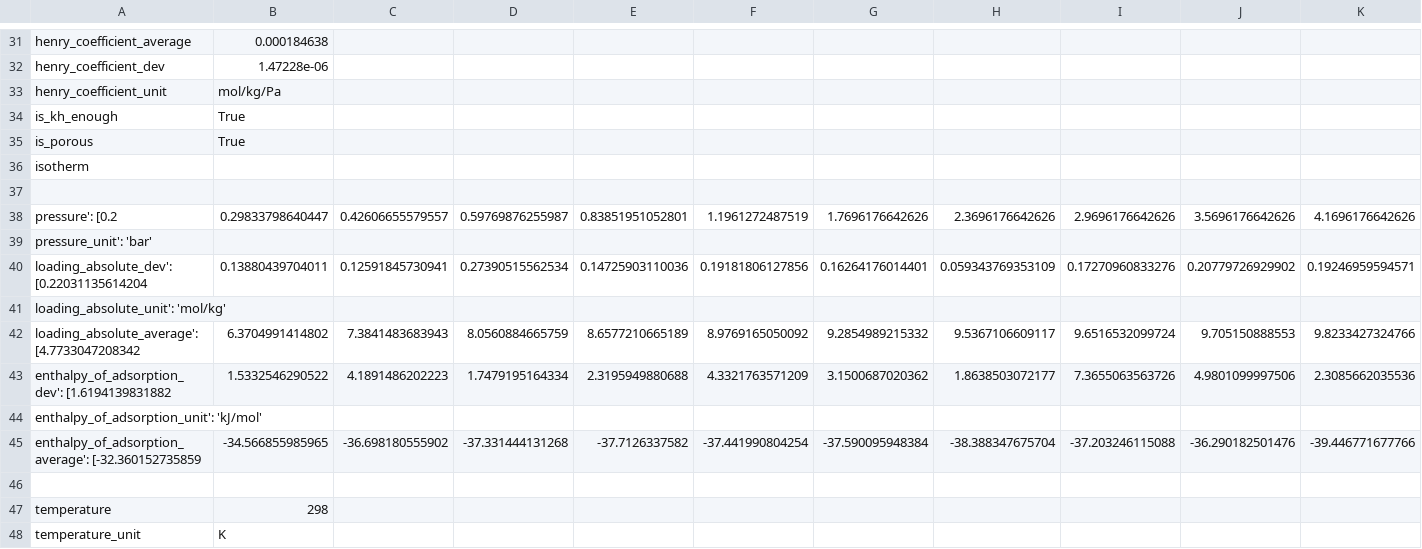
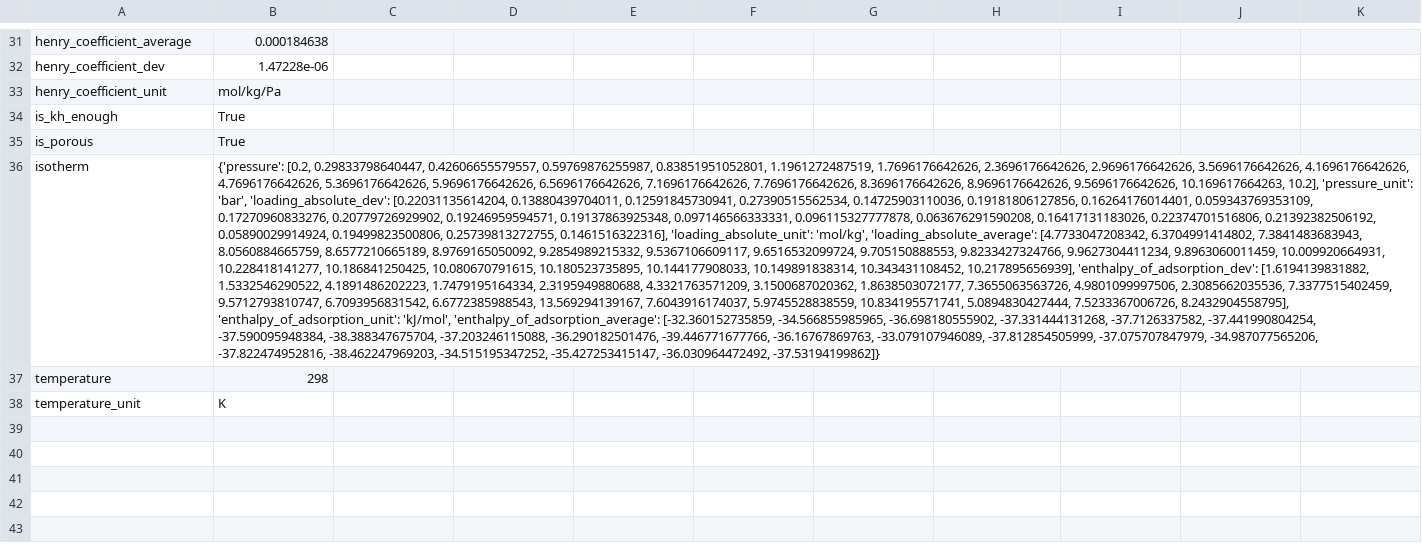
Before and after one commit to Noah-Paga/ModLab, a CSV file: project 2/CSV/NOTT-P-CO2.csv, drawn as a sheet; only a part is shown, gaps mark what is left out; rows hold the shown columns only; the diff names each change by its address in the sheet, - before the commit and + after, or states it on an @@ line.

```diff
--- a/project 2/CSV/NOTT-P-CO2.csv
+++ b/project 2/CSV/NOTT-P-CO2.csv
-B36: (empty)
+B36: {'pressure': [0.2, 0.29833798640447, 0.42606655579557, 0.59769876255987, 0.83851951052801, 1.1961272487519, 1.7696176642626, 2.3696176642626, 2.9696176642626, 3.5696176642626, 4.1696176642626, 4.7696176642626, 5.3696176642626, 5.9696176642626, 6.5696176642626, 7.1696176642626, 7.7696176642626, 8.3696176642626, 8.9696176642626, 9.5696176642626, 10.169617664263, 10.2], 'pressure_unit': 'bar', 'loading_absolute_dev': [0.22031135614204, 0.13880439704011, 0.12591845730941, 0.27390515562534, 0.14725903110036, 0.19181806127856, 0.16264176014401, 0.059343769353109, 0.17270960833276, 0.20779726929902, 0.19246959594571, 0.19137863925348, 0.097146566333331, 0.096115327777878, 0.063676291590208, 0.16417131183026, 0.22374701516806, 0.21392382506192, 0.05890029914924, 0.19499823500806, 0.25739813272755, 0.1461516322316], 'loading_absolute_unit': 'mol/kg', 'loading_absolute_average': [4.7733047208342, 6.3704991414802, 7.3841483683943, 8.0560884665759, 8.6577210665189, 8.9769165050092, 9.2854989215332, 9.5367106609117, 9.6516532099724, 9.705150888553, 9.8233427324766, 9.9627304411234, 9.8963060011459, 10.009920664931, 10.228418141277, 10.186841250425, 10.080670791615, 10.180523735895, 10.144177908033, 10.149891838314, 10.343431108452, 10.217895656939], 'enthalpy_of_adsorption_dev': [1.6194139831882, 1.5332546290522, 4.1891486202223, 1.7479195164334, 2.3195949880688, 4.3321763571209, 3.1500687020362, 1.8638503072177, 7.3655063563726, 4.9801099997506, 2.3085662035536, 7.3377515402459, 9.5712793810747, 6.7093956831542, 6.6772385988543, 13.569294139167, 7.6043916174037, 5.9745528838559, 10.834195571741, 5.0894830427444, 7.5233367006726, 8.2432904558795], 'enthalpy_of_adsorption_unit': 'kJ/mol', 'enthalpy_of_adsorption_average': [-32.360152735859, -34.566855985965, -36.698180555902, -37.331444131268, -37.7126337582, -37.441990804254, -37.590095948384, -38.388347675704, -37.203246115088, -36.290182501476, -39.446771677766, -36.16767869763, -33.079107946089, -37.812854505999, -37.075707847979, -34.987077565206, -37.822474952816, -38.462247969203, -34.515195347252, -35.427253415147, -36.030964472492, -37.53194199862]}
-row 37: (empty)
-row 38: pressure': [0.2 | 0.29833798640447 | 0.42606655579557 | 0.59769876255987 | 0.83851951052801 | 1.1961272487519 | 1.7696176642626 | 2.3696176642626 | 2.9696176642626 | 3.5696176642626 | 4.1696176642626
-row 39: pressure_unit': 'bar'
-row 40: loading_absolute_dev': [0.22031135614204 | 0.13880439704011 | 0.12591845730941 | 0.27390515562534 | 0.14725903110036 | 0.19181806127856 | 0.16264176014401 | 0.059343769353109 | 0.17270960833276 | 0.20779726929902 | 0.19246959594571
-row 41: loading_absolute_unit': 'mol/kg'
-row 42: loading_absolute_average': [4.7733047208342 | 6.3704991414802 | 7.3841483683943 | 8.0560884665759 | 8.6577210665189 | 8.9769165050092 | 9.2854989215332 | 9.5367106609117 | 9.6516532099724 | 9.705150888553 | 9.8233427324766
-row 43: enthalpy_of_adsorption_dev': [1.6194139831882 | 1.5332546290522 | 4.1891486202223 | 1.7479195164334 | 2.3195949880688 | 4.3321763571209 | 3.1500687020362 | 1.8638503072177 | 7.3655063563726 | 4.9801099997506 | 2.3085662035536
-row 44: enthalpy_of_adsorption_unit': 'kJ/mol'
-row 45: enthalpy_of_adsorption_average': [-32.360152735859 | -34.566855985965 | -36.698180555902 | -37.331444131268 | -37.7126337582 | -37.441990804254 | -37.590095948384 | -38.388347675704 | -37.203246115088 | -36.290182501476 | -39.446771677766
-row 46: (empty)
```
Also changed, not shown: project 2/CSV/Mg-P-CO2.csv, project 2/CSV/Mg-P-N2.csv, 6 other files.
